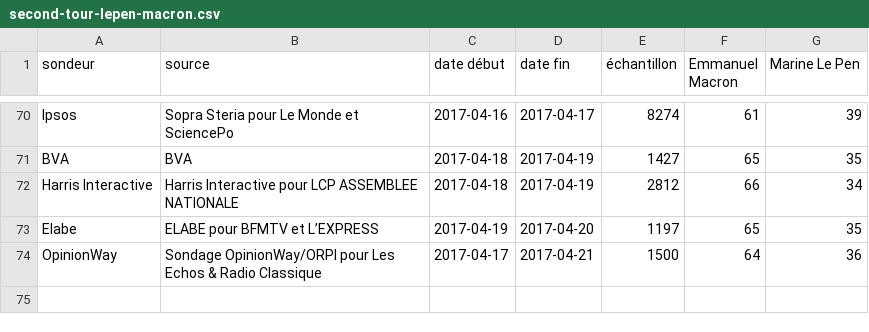
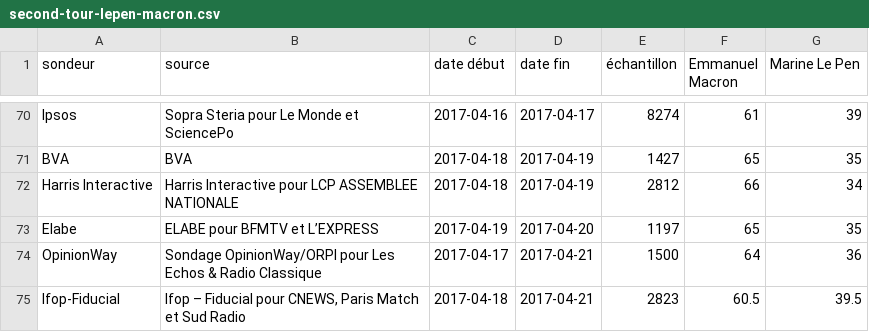
Before and after one commit to depuis1958/sondages, a CSV file: presidentielle/2017/second-tour-lepen-macron.csv, drawn as a sheet; only a part is shown, gaps mark what is left out.

```diff
--- a/presidentielle/2017/second-tour-lepen-macron.csv
+++ b/presidentielle/2017/second-tour-lepen-macron.csv
@@ -74 +74,2 @@ Elabe,ELABE pour BFMTV et L’EXPRESS,2017-04-19,2017-04-20,1197,65,35
 OpinionWay,Sondage OpinionWay/ORPI pour Les Echos & Radio Classique,2017-04-17,2017-04-21,1500,64,36
+Ifop-Fiducial,"Ifop – Fiducial pour CNEWS, Paris Match et Sud Radio",2017-04-18,2017-04-21,2823,60.5,39.5
```
Also changed, not shown: presidentielle/2017/premier-tour-officiel.csv.
